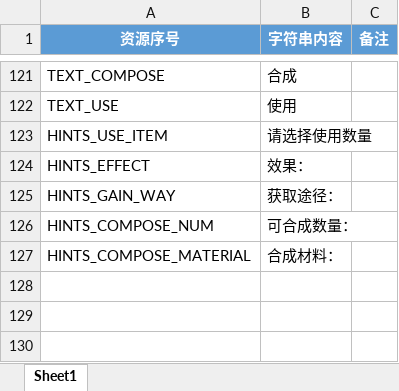
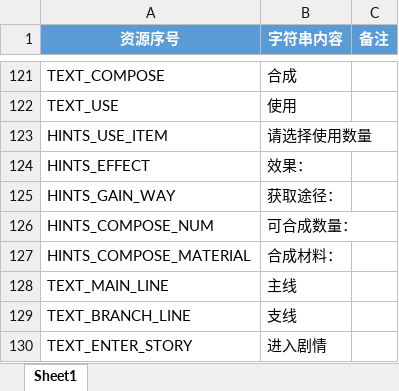
Before and after one commit to persiewoo/mnData, an Excel workbook: client/MNStrings.xlsx, sheet Sheet1, drawn as a sheet; only a part is shown, gaps mark what is left out; values as stored, in another font and other column widths than the file's, no borders; the diff names each change by its address in the sheet, - before the commit and + after, or states it on an @@ line.

Commit message:
增加剧情相关文本

```diff
--- a/client/MNStrings.xlsx (sheet Sheet1)
+++ b/client/MNStrings.xlsx (sheet Sheet1)
+row 128: TEXT_MAIN_LINE | 主线
+row 129: TEXT_BRANCH_LINE | 支线
+row 130: TEXT_ENTER_STORY | 进入剧情
```
